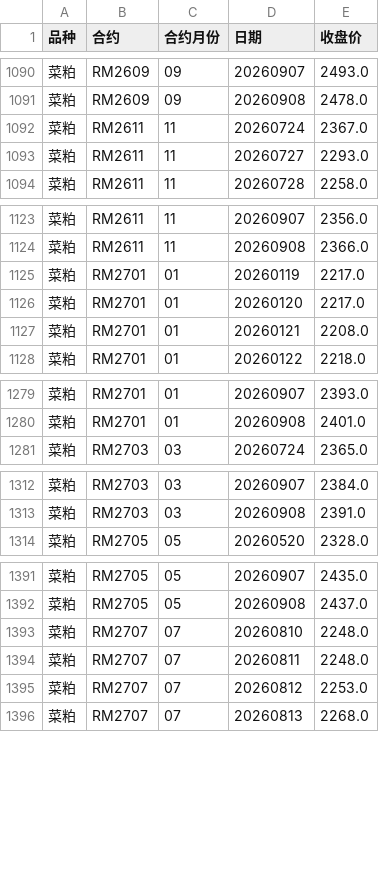
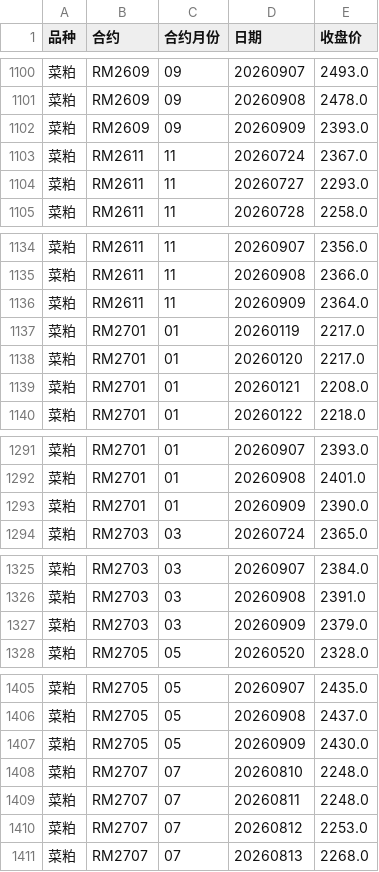
Before and after one commit to tx18223763752-blip/ag-chicang, a CSV file: data/合约收盘价.csv, drawn as a sheet; only a part is shown, gaps mark what is left out; the diff covers the shown part only.

```diff
--- a/data/合约收盘价.csv
+++ b/data/合约收盘价.csv
@@ -1091,2 +1101,3 @@
 菜粕,RM2609,09,20260908,2478.0
+菜粕,RM2609,09,20260909,2393.0
 菜粕,RM2611,11,20260724,2367.0
@@ -1124,2 +1135,3 @@
 菜粕,RM2611,11,20260908,2366.0
+菜粕,RM2611,11,20260909,2364.0
 菜粕,RM2701,01,20260119,2217.0
@@ -1280,2 +1292,3 @@
 菜粕,RM2701,01,20260908,2401.0
+菜粕,RM2701,01,20260909,2390.0
 菜粕,RM2703,03,20260724,2365.0
@@ -1313,2 +1326,3 @@
 菜粕,RM2703,03,20260908,2391.0
+菜粕,RM2703,03,20260909,2379.0
 菜粕,RM2705,05,20260520,2328.0
@@ -1392,2 +1406,3 @@
 菜粕,RM2705,05,20260908,2437.0
+菜粕,RM2705,05,20260909,2430.0
 菜粕,RM2707,07,20260810,2248.0
```
Also changed, not shown: 22 added rows elsewhere in this file, data/棕榈油_汇总.csv, data/菜油_汇总.csv, 5 other files.
